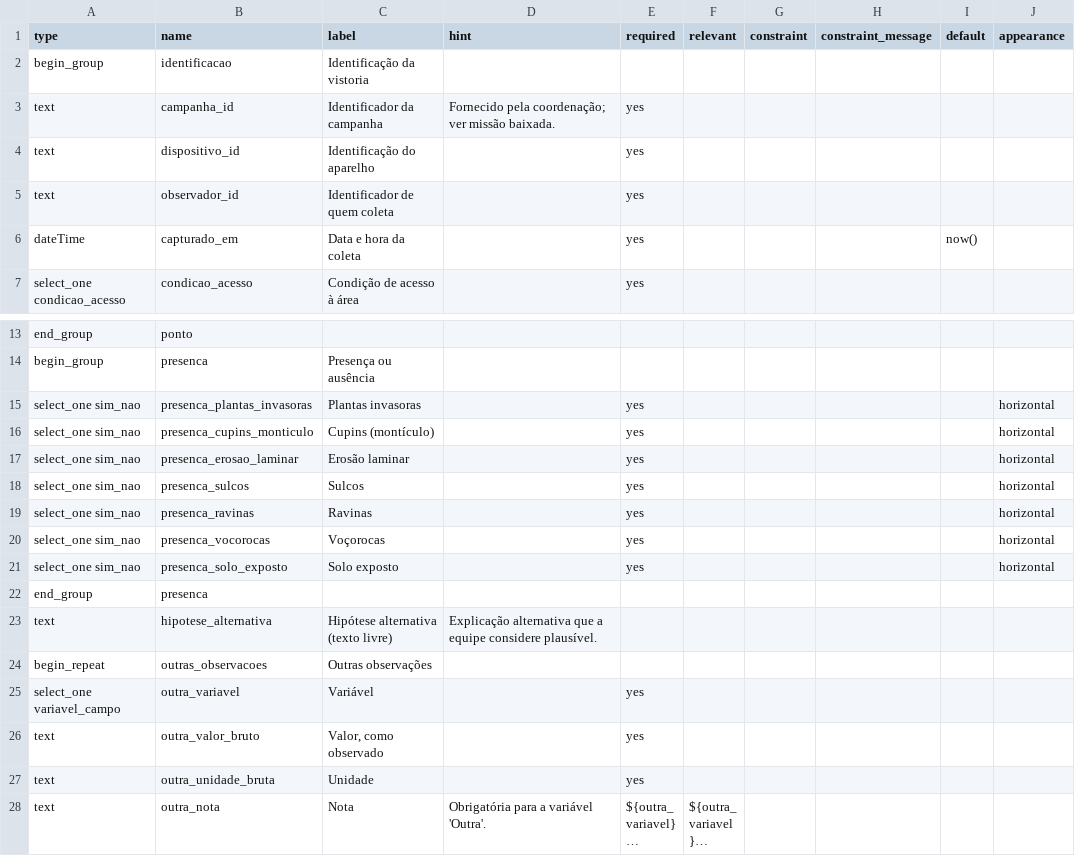
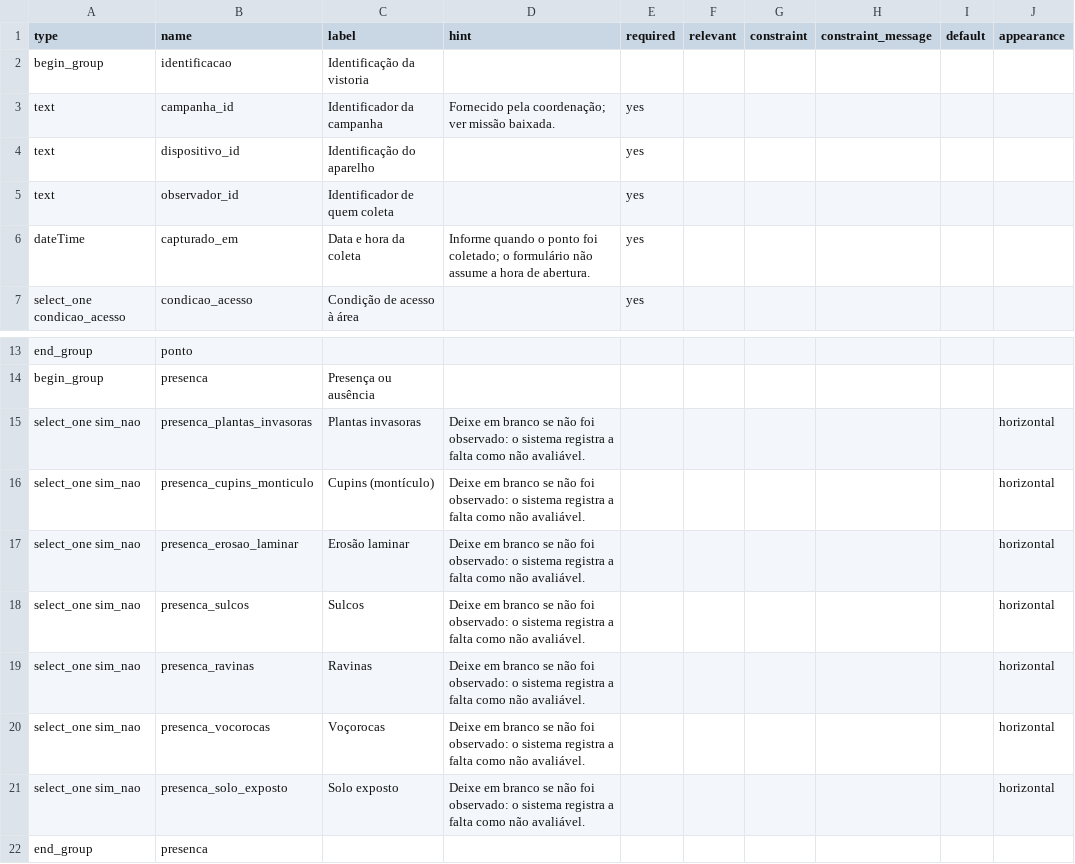
Before and after one commit to saulovcosta/gaema-sd, a CSV file: adapters/arcgis/xlsform/survey.csv, drawn as a sheet; only a part is shown, gaps mark what is left out; the shorter side is filled out with more unchanged rows; long unchanged cells end in ….

```diff
--- a/adapters/arcgis/xlsform/survey.csv
+++ b/adapters/arcgis/xlsform/survey.csv
@@ -5,3 +5,3 @@ text,dispositivo_id,Identificação do aparelho,,yes,,,,,
 text,observador_id,Identificador de quem coleta,,yes,,,,,
-dateTime,capturado_em,Data e hora da coleta,,yes,,,,now(),
+dateTime,capturado_em,Data e hora da coleta,Informe quando o ponto foi coletado; o formulário não assume a hora de abertura.,yes,,,,,
 select_one condicao_acesso,condicao_acesso,Condição de acesso à área,,yes,,,,,
@@ -14,9 +14,9 @@ end_group,ponto,,,,,,,,
 begin_group,presenca,Presença ou ausência,,,,,,,
-select_one sim_nao,presenca_plantas_invasoras,Plantas invasoras,,yes,,,,,horizontal
-select_one sim_nao,presenca_cupins_monticulo,Cupins (montículo),,yes,,,,,horizontal
-select_one sim_nao,presenca_erosao_laminar,Erosão laminar,,yes,,,,,horizontal
-select_one sim_nao,presenca_sulcos,Sulcos,,yes,,,,,horizontal
-select_one sim_nao,presenca_ravinas,Ravinas,,yes,,,,,horizontal
-select_one sim_nao,presenca_vocorocas,Voçorocas,,yes,,,,,horizontal
-select_one sim_nao,presenca_solo_exposto,Solo exposto,,yes,,,,,horizontal
+select_one sim_nao,presenca_plantas_invasoras,Plantas invasoras,Deixe em branco se não foi observado: o sistema registra a falta como não avaliável.,,,,,,horizontal
+select_one sim_nao,presenca_cupins_monticulo,Cupins (montículo),Deixe em branco se não foi observado: o sistema registra a falta como não avaliável.,,,,,,horizontal
+select_one sim_nao,presenca_erosao_laminar,Erosão laminar,Deixe em branco se não foi observado: o sistema registra a falta como não avaliável.,,,,,,horizontal
+select_one sim_nao,presenca_sulcos,Sulcos,Deixe em branco se não foi observado: o sistema registra a falta como não avaliável.,,,,,,horizontal
+select_one sim_nao,presenca_ravinas,Ravinas,Deixe em branco se não foi observado: o sistema registra a falta como não avaliável.,,,,,,horizontal
+select_one sim_nao,presenca_vocorocas,Voçorocas,Deixe em branco se não foi observado: o sistema registra a falta como não avaliável.,,,,,,horizontal
+select_one sim_nao,presenca_solo_exposto,Solo exposto,Deixe em branco se não foi observado: o sistema registra a falta como não avaliável.,,,,,,horizontal
 end_group,presenca,,,,,,,,
```
Also changed, not shown: 35 other files.
